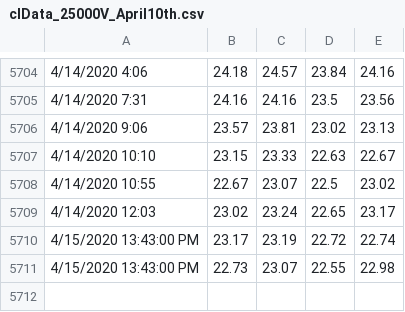
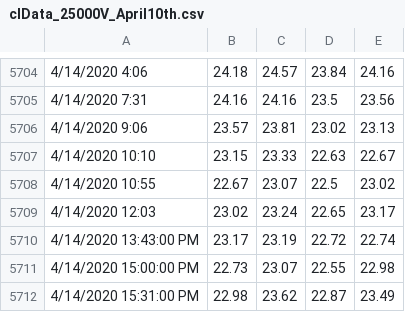
Before and after one commit to thetradingwhisperer/ML4TradingCL_volume, a CSV file: clData_25000V_April10th.csv, drawn as a sheet; only a part is shown, gaps mark what is left out.

Commit message:
Update clData_25000V_April10th.csv

```diff
--- a/clData_25000V_April10th.csv
+++ b/clData_25000V_April10th.csv
@@ -5709,3 +5709,4 @@
 4/14/2020 12:03,23.02,23.24,22.65,23.17
-4/15/2020  13:43:00 PM,23.17,23.19,22.72,22.74
-4/15/2020  13:43:00 PM,22.73,23.07,22.55,22.98
+4/14/2020  13:43:00 PM,23.17,23.19,22.72,22.74
+4/14/2020  15:00:00 PM,22.73,23.07,22.55,22.98
+4/14/2020  15:31:00 PM,22.98,23.62,22.87,23.49
```
